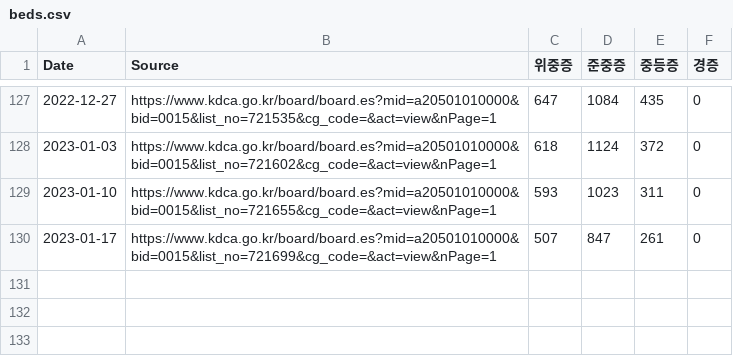
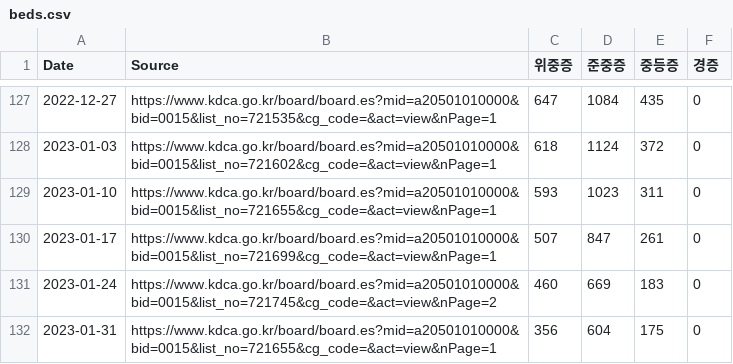
Before and after one commit to WWolf/korea-covid19-hosp-data, a CSV file: beds.csv, drawn as a sheet; only a part is shown, gaps mark what is left out; the diff names each change by its address in the sheet, - before the commit and + after, or states it on an @@ line.

Commit message:
Update beds.csv

```diff
--- a/beds.csv
+++ b/beds.csv
+row 131: 2023-01-24 | https://www.kdca.go.kr/board/board.es?mid=a20501010000&bid=0015&list_no=721745&cg_code=&act=view&nPage=2 | 460 | 669 | 183 | 0
+row 132: 2023-01-31 | https://www.kdca.go.kr/board/board.es?mid=a20501010000&bid=0015&list_no=721655&cg_code=&act=view&nPage=1 | 356 | 604 | 175 | 0
```
